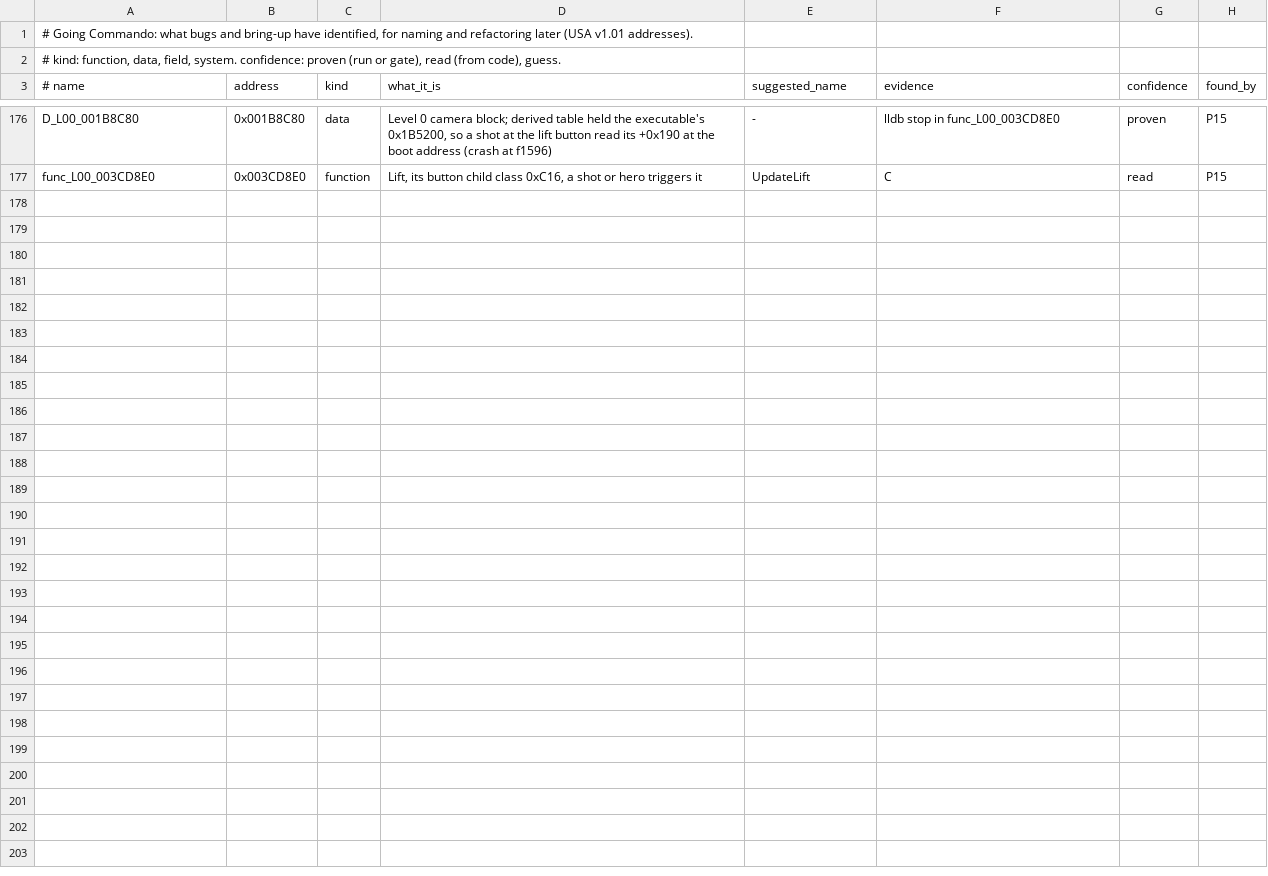
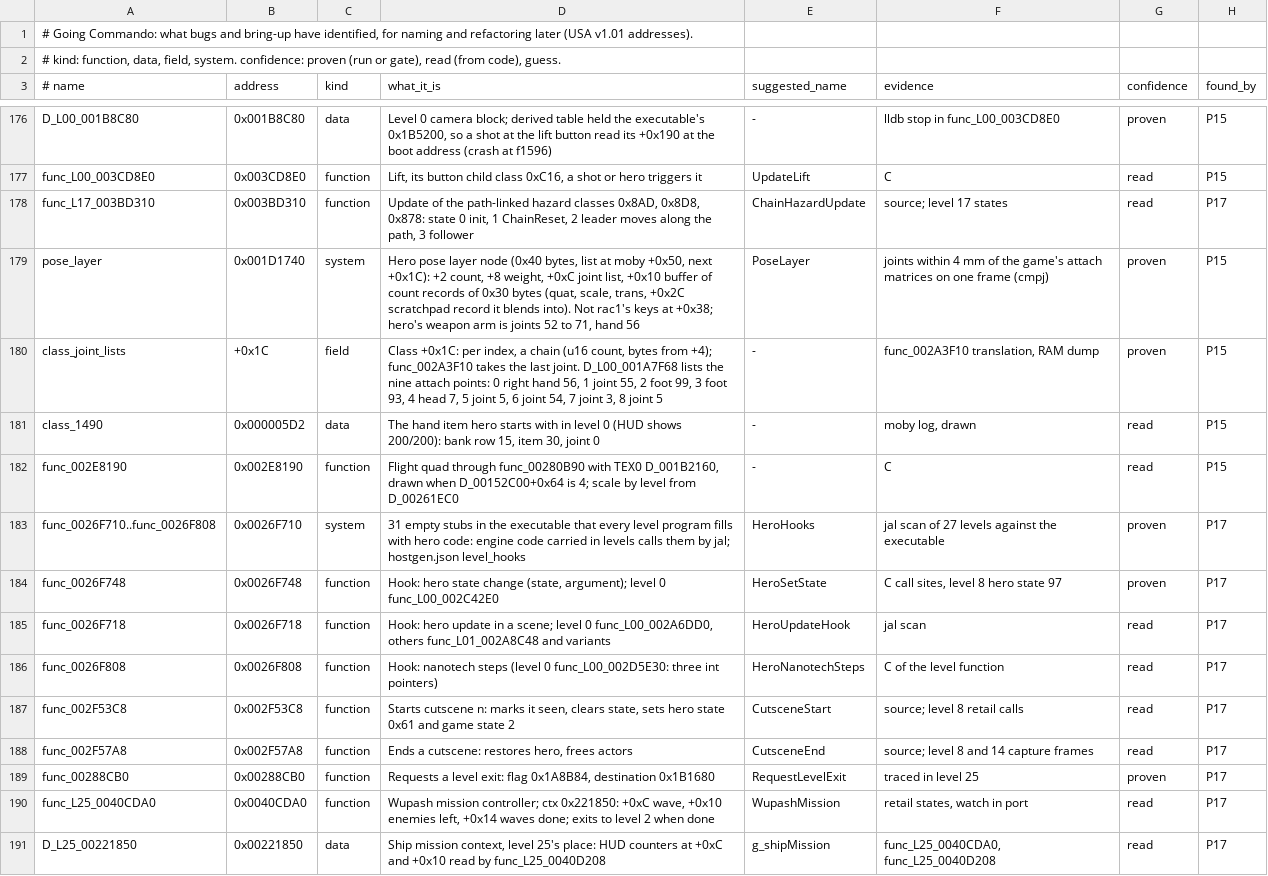
Before and after one commit to OpenRAC/OpenRAC, a TSV file: docs/port/RAC2_IDENTIFIED.tsv, drawn as a sheet; only a part is shown, gaps mark what is left out.

Commit message:
docs(port): more of what bring-up has identified in Going Commando

```diff
--- a/docs/port/RAC2_IDENTIFIED.tsv
+++ b/docs/port/RAC2_IDENTIFIED.tsv
@@ -177 +177,15 @@ D_L00_001B8C80	0x001B8C80	data	Level 0 camera block; derived table held the exec
 func_L00_003CD8E0	0x003CD8E0	function	Lift, its button child class 0xC16, a shot or hero triggers it	UpdateLift	C	read	P15
+func_L17_003BD310	0x003BD310	function	Update of the path-linked hazard classes 0x8AD, 0x8D8, 0x878: state 0 init, 1 ChainReset, 2 leader moves along the path, 3 follower	ChainHazardUpdate	source; level 17 states	read	P17
+pose_layer	0x001D1740	system	Hero pose layer node (0x40 bytes, list at moby +0x50, next +0x1C): +2 count, +8 weight, +0xC joint list, +0x10 buffer of count records of 0x30 bytes (quat, scale, trans, +0x2C scratchpad record it blends into). Not rac1's keys at +0x38; hero's weapon arm is joints 52 to 71, hand 56	PoseLayer	joints within 4 mm of the game's attach matrices on one frame (cmpj)	proven	P15
+class_joint_lists	+0x1C	field	Class +0x1C: per index, a chain (u16 count, bytes from +4); func_002A3F10 takes the last joint. D_L00_001A7F68 lists the nine attach points: 0 right hand 56, 1 joint 55, 2 foot 99, 3 foot 93, 4 head 7, 5 joint 5, 6 joint 54, 7 joint 3, 8 joint 5	-	func_002A3F10 translation, RAM dump	proven	P15
+class_1490	0x000005D2	data	The hand item hero starts with in level 0 (HUD shows 200/200): bank row 15, item 30, joint 0	-	moby log, drawn	read	P15
+func_002E8190	0x002E8190	function	Flight quad through func_00280B90 with TEX0 D_001B2160, drawn when D_00152C00+0x64 is 4; scale by level from D_00261EC0	-	C	read	P15
+func_0026F710..func_0026F808	0x0026F710	system	31 empty stubs in the executable that every level program fills with hero code: engine code carried in levels calls them by jal; hostgen.json level_hooks	HeroHooks	jal scan of 27 levels against the executable	proven	P17
+func_0026F748	0x0026F748	function	Hook: hero state change (state, argument); level 0 func_L00_002C42E0	HeroSetState	C call sites, level 8 hero state 97	proven	P17
+func_0026F718	0x0026F718	function	Hook: hero update in a scene; level 0 func_L00_002A6DD0, others func_L01_002A8C48 and variants	HeroUpdateHook	jal scan	read	P17
+func_0026F808	0x0026F808	function	Hook: nanotech steps (level 0 func_L00_002D5E30: three int pointers)	HeroNanotechSteps	C of the level function	read	P17
+func_002F53C8	0x002F53C8	function	Starts cutscene n: marks it seen, clears state, sets hero state 0x61 and game state 2	CutsceneStart	source; level 8 retail calls	read	P17
+func_002F57A8	0x002F57A8	function	Ends a cutscene: restores hero, frees actors	CutsceneEnd	source; level 8 and 14 capture frames	read	P17
+func_00288CB0	0x00288CB0	function	Requests a level exit: flag 0x1A8B84, destination 0x1B1680	RequestLevelExit	traced in level 25	proven	P17
+func_L25_0040CDA0	0x0040CDA0	function	Wupash mission controller; ctx 0x221850: +0xC wave, +0x10 enemies left, +0x14 waves done; exits to level 2 when done	WupashMission	retail states, watch in port	read	P17
+D_L25_00221850	0x00221850	data	Ship mission context, level 25's place: HUD counters at +0xC and +0x10 read by func_L25_0040D208	g_shipMission	func_L25_0040CDA0, func_L25_0040D208	read	P17
```
